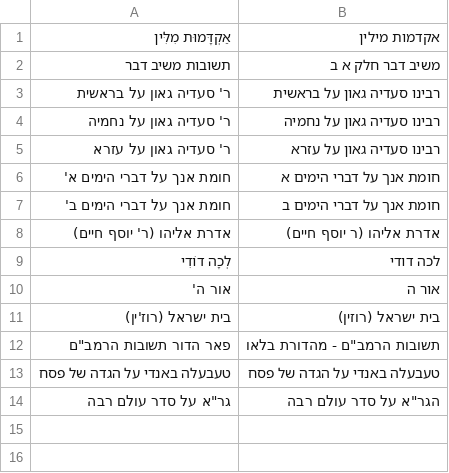
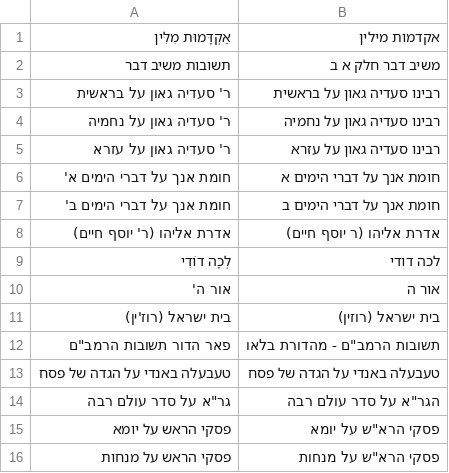
Before and after one commit to Otzaria/otzaria-library, a CSV file: ForDB/book_renames.csv, drawn as a sheet.

Commit message:
פסקי הרא"ש על יומא ועל מנחות: גרשיים בשם הספר
ספריא כותבת את שני הספרים «פסקי הראש» בלי גרשיים, ושאר מסכתות הרא"ש
כתובות «פסקי הרא"ש». שינוי השם נעשה בשם התצוגה בלבד (book_renames.csv);
heRef של הספר נשאר כותרת ספריא.
- book_info.csv ו־sefaria_metadata_changes.csv עוברים לשם החדש, כי שניהם
  מותאמים ל־book.title אחרי שינויי השמות (seedGenerations, seedAllMetadata)
- יומן הזהות: אירועי rename 6300–6301

Otzaria/otzaria#4897

```diff
--- a/ForDB/book_renames.csv
+++ b/ForDB/book_renames.csv
@@ -14 +14,3 @@
 גר"א על סדר עולם רבה,הגר"א על סדר עולם רבה
+פסקי הראש על יומא,"פסקי הרא""ש על יומא"
+פסקי הראש על מנחות,"פסקי הרא""ש על מנחות"
```
Also changed, not shown: ForDB/book_info.csv, 2 other files.
